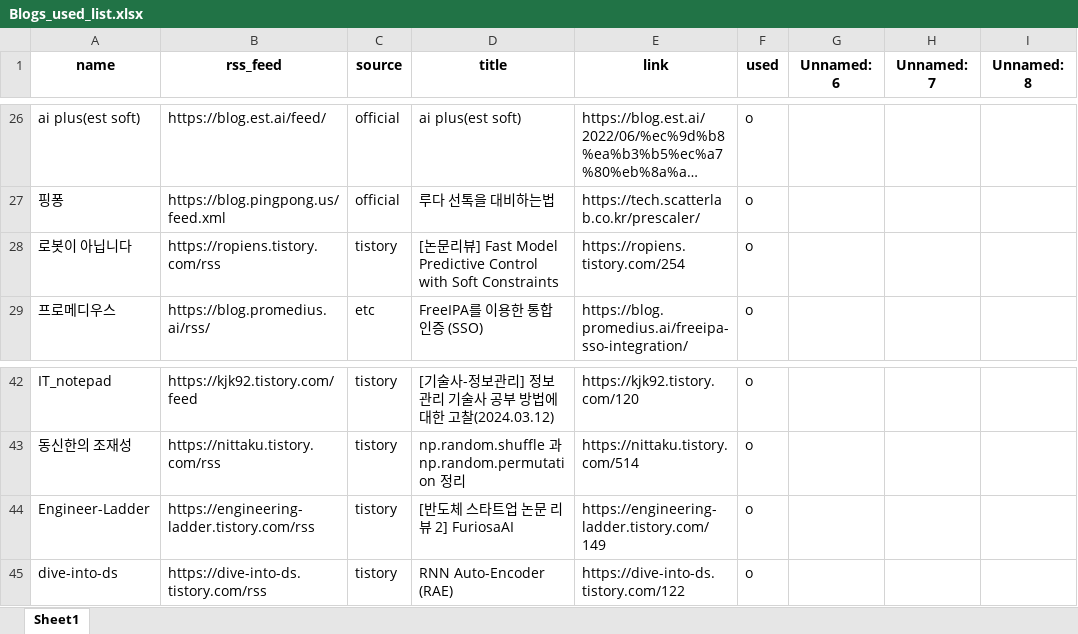
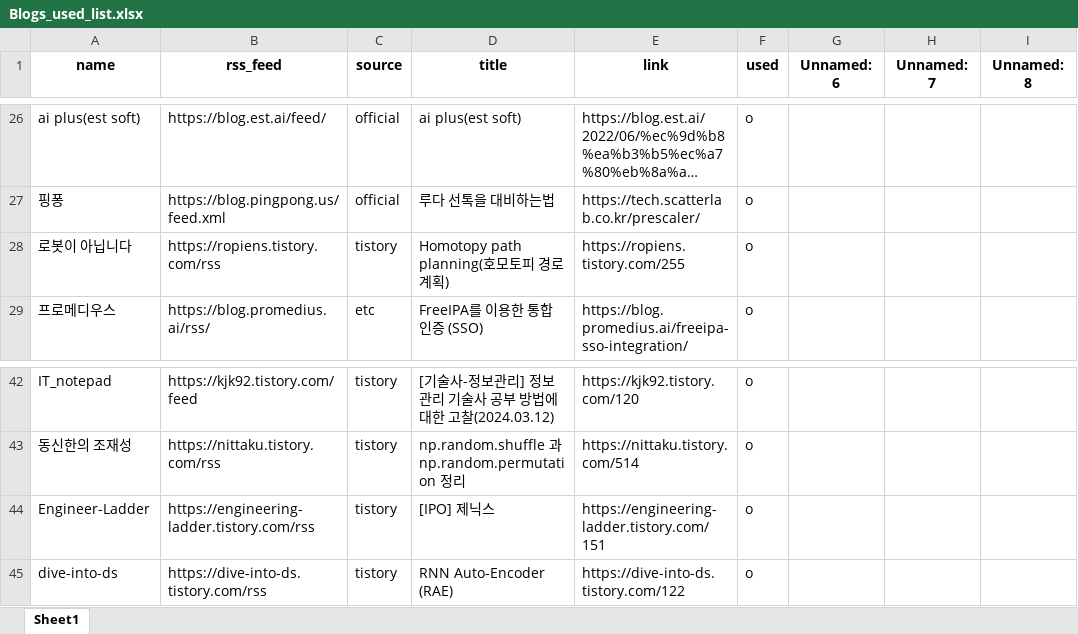
Before and after one commit to ainsuotain/today-mlblog-bot, an Excel workbook: Blogs_used_list.xlsx, sheet Sheet1, drawn as a sheet; only a part is shown, gaps mark what is left out; long unchanged cells end in …; values as stored, in another font and other column widths than the file's, no borders; the diff names each change by its address in the sheet, - before the commit and + after, or states it on an @@ line.

Commit message:
Auto - Update data with bot!

```diff
--- a/Blogs_used_list.xlsx (sheet Sheet1)
+++ b/Blogs_used_list.xlsx (sheet Sheet1)
-D28 (title): [논문리뷰] Fast Model Predictive Control with Soft Constraints
+D28 (title): Homotopy path planning(호모토피 경로 계획)
-E28 (link): https://ropiens.tistory.com/254
+E28 (link): https://ropiens.tistory.com/255
-D44 (title): [반도체 스타트업 논문 리뷰 2] FuriosaAI
+D44 (title): [IPO] 제닉스
-E44 (link): https://engineering-ladder.tistory.com/149
+E44 (link): https://engineering-ladder.tistory.com/151
```
Also changed, not shown: 1 other file.
